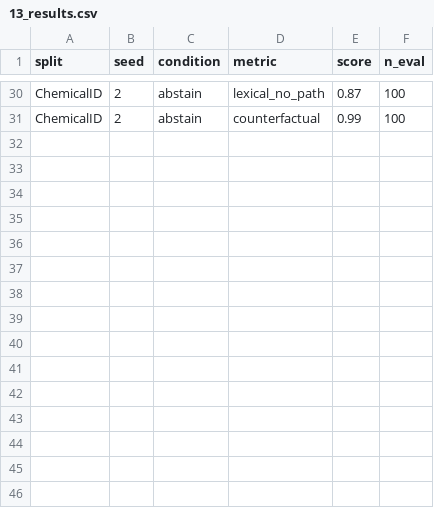
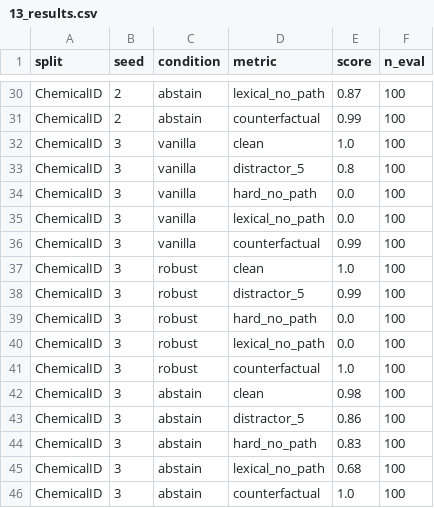
Before and after one commit to inoue0426/llm-post-training, a CSV file: results/13/13_results.csv, drawn as a sheet; only a part is shown, gaps mark what is left out.

Commit message:
Add experiment 13 results ChemicalID seed 3

```diff
--- a/results/13/13_results.csv
+++ b/results/13/13_results.csv
@@ -31 +31,16 @@ ChemicalID,2,abstain,lexical_no_path,0.87,100
 ChemicalID,2,abstain,counterfactual,0.99,100
+ChemicalID,3,vanilla,clean,1.0,100
+ChemicalID,3,vanilla,distractor_5,0.8,100
+ChemicalID,3,vanilla,hard_no_path,0.0,100
+ChemicalID,3,vanilla,lexical_no_path,0.0,100
+ChemicalID,3,vanilla,counterfactual,0.99,100
+ChemicalID,3,robust,clean,1.0,100
+ChemicalID,3,robust,distractor_5,0.99,100
+ChemicalID,3,robust,hard_no_path,0.0,100
+ChemicalID,3,robust,lexical_no_path,0.0,100
+ChemicalID,3,robust,counterfactual,1.0,100
+ChemicalID,3,abstain,clean,0.98,100
+ChemicalID,3,abstain,distractor_5,0.86,100
+ChemicalID,3,abstain,hard_no_path,0.83,100
+ChemicalID,3,abstain,lexical_no_path,0.68,100
+ChemicalID,3,abstain,counterfactual,1.0,100
```
Also changed, not shown: results/13/13_summary.csv.
